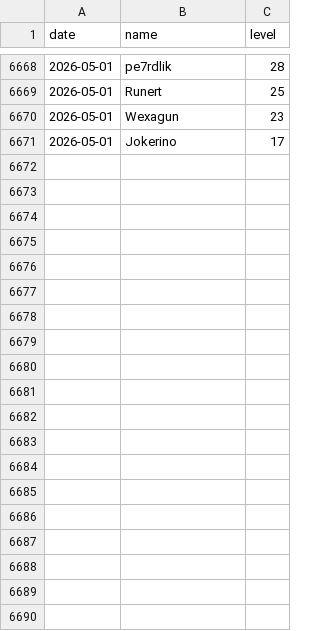
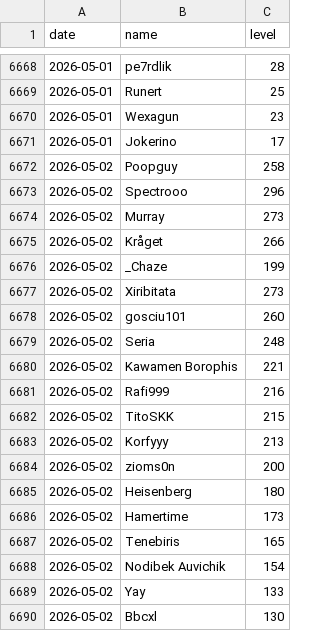
Before and after one commit to SimonSehested/sf-guild-tracker, a CSV file: data/guild_levels.csv, drawn as a sheet; only a part is shown, gaps mark what is left out; the diff covers the shown part only.

```diff
--- a/data/guild_levels.csv
+++ b/data/guild_levels.csv
@@ -6671 +6671,20 @@ date,name,level
 2026-05-01,Jokerino,17
+2026-05-02,Poopguy,258
+2026-05-02,Spectrooo,296
+2026-05-02,Murray,273
+2026-05-02,Kråget,266
+2026-05-02,_Chaze,199
+2026-05-02,Xiribitata,273
+2026-05-02,gosciu101,260
+2026-05-02,Seria,248
+2026-05-02,Kawamen Borophis,221
+2026-05-02,Rafi999,216
+2026-05-02,TitoSKK,215
+2026-05-02,Korfyyy,213
+2026-05-02,zioms0n,200
+2026-05-02,Heisenberg,180
+2026-05-02,Hamertime,173
+2026-05-02,Tenebiris,165
+2026-05-02,Nodibek Auvichik,154
+2026-05-02,Yay,133
+2026-05-02,Bbcxl,130
```
Also changed, not shown: 21 added rows elsewhere in this file.
